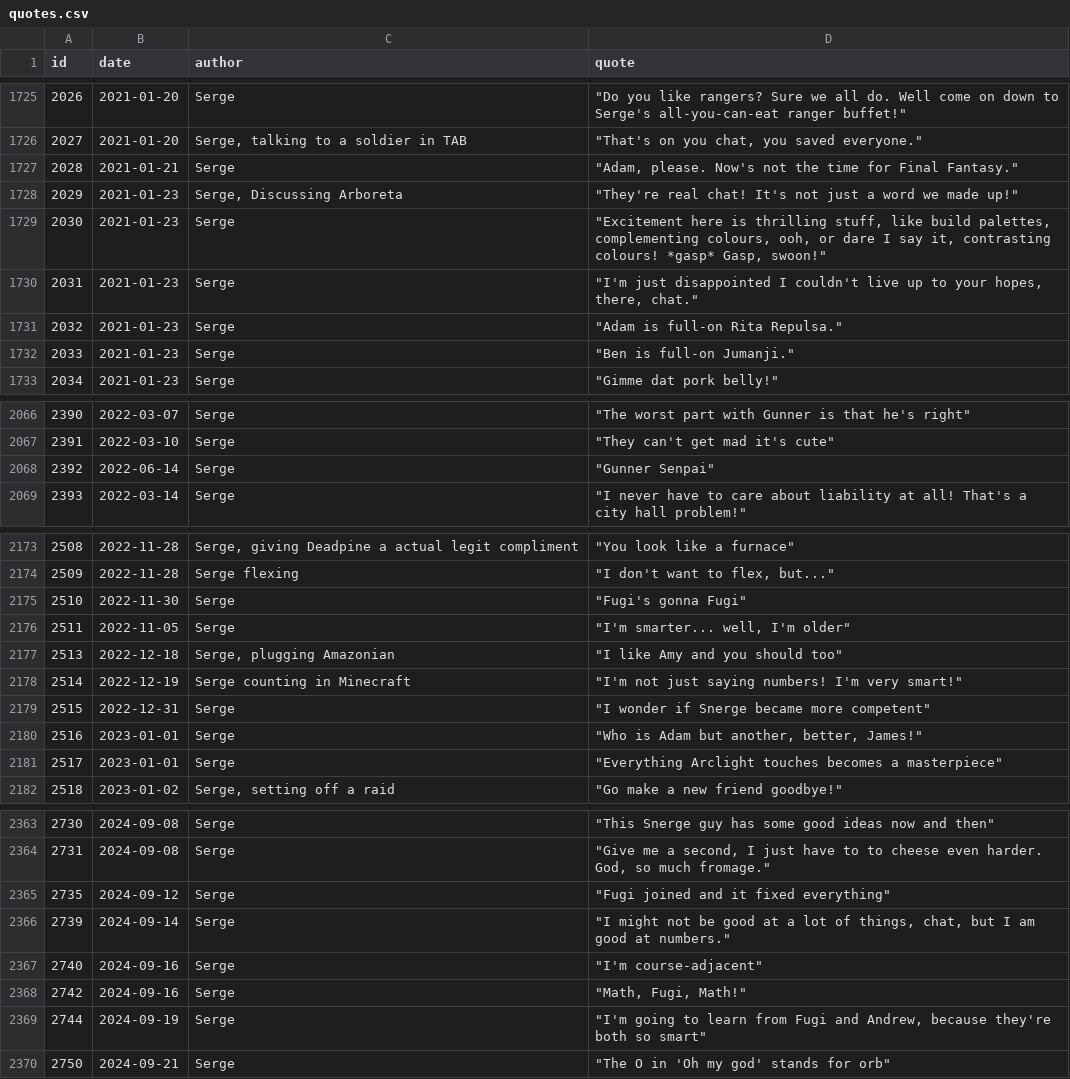
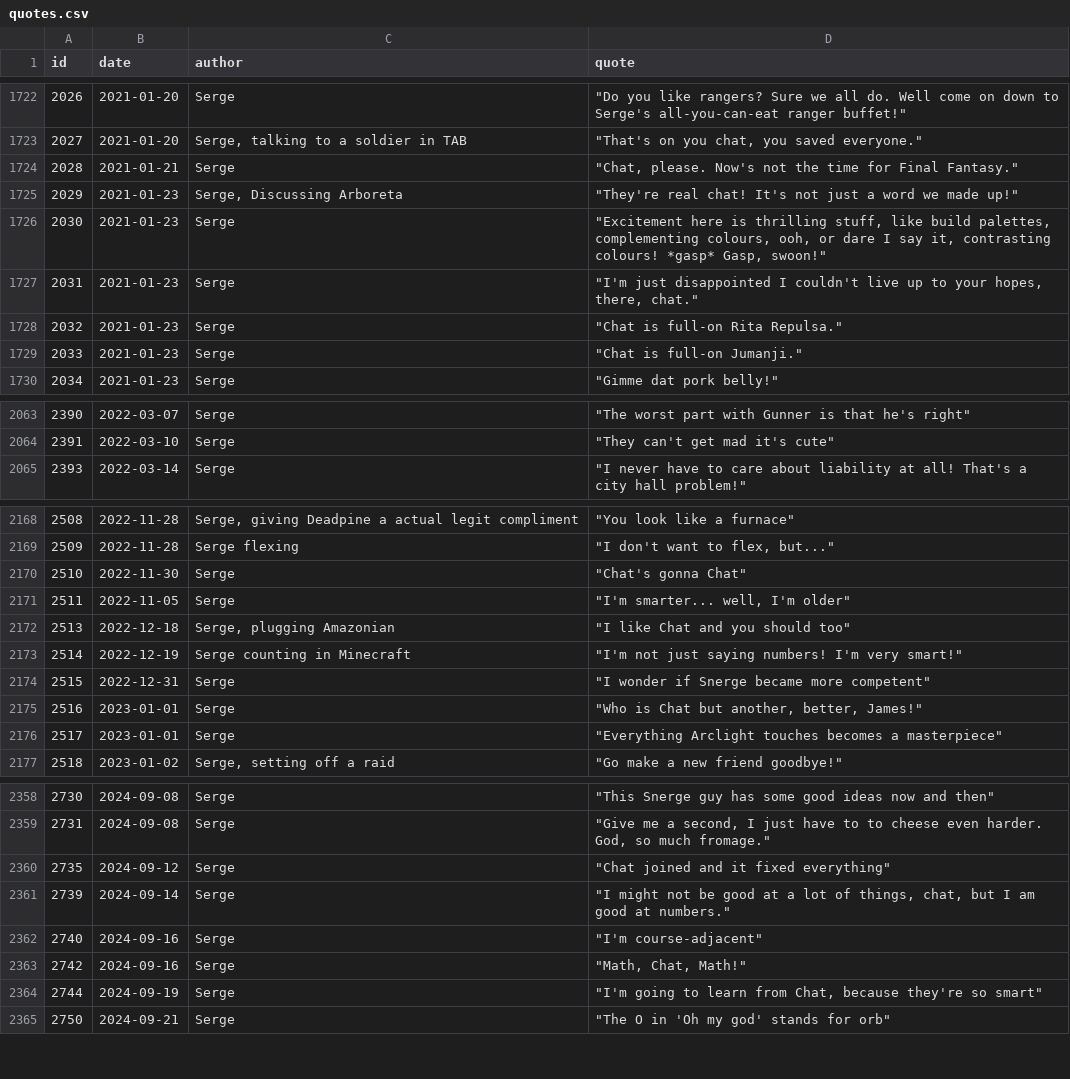
Before and after one commit to javajawa/snerge-bot, a CSV file: quotes.csv, drawn as a sheet; only a part is shown, gaps mark what is left out; the diff covers the shown part only.

```diff
--- a/quotes.csv
+++ b/quotes.csv
@@ -1726,3 +1723,3 @@ id,date,author,quote
 2027,2021-01-20,"Serge, talking to a soldier in TAB","""That's on you chat, you saved everyone."""
-2028,2021-01-21,Serge,"""Adam, please. Now's not the time for Final Fantasy."""
+2028,2021-01-21,Serge,"""Chat, please. Now's not the time for Final Fantasy."""
 2029,2021-01-23,"Serge, Discussing Arboreta","""They're real chat! It's not just a word we made up!"""
@@ -1730,4 +1727,4 @@ id,date,author,quote
 2031,2021-01-23,Serge,"""I'm just disappointed I couldn't live up to your hopes, there, chat."""
-2032,2021-01-23,Serge,"""Adam is full-on Rita Repulsa."""
-2033,2021-01-23,Serge,"""Ben is full-on Jumanji."""
+2032,2021-01-23,Serge,"""Chat is full-on Rita Repulsa."""
+2033,2021-01-23,Serge,"""Chat is full-on Jumanji."""
 2034,2021-01-23,Serge,"""Gimme dat pork belly!"""
@@ -2067,3 +2064,2 @@ id,date,author,quote
 2391,2022-03-10,Serge,"""They can't get mad it's cute"""
-2392,2022-06-14,Serge,"""Gunner Senpai"""
 2393,2022-03-14,Serge,"""I never have to care about liability at all! That's a city hall problem!"""
@@ -2174,8 +2169,8 @@ id,date,author,quote
 2509,2022-11-28,Serge flexing,"""I don't want to flex, but..."""
-2510,2022-11-30,Serge,"""Fugi's gonna Fugi"""
+2510,2022-11-30,Serge,"""Chat's gonna Chat"""
 2511,2022-11-05,Serge,"""I'm smarter... well, I'm older"""
-2513,2022-12-18,"Serge, plugging Amazonian","""I like Amy and you should too"""
+2513,2022-12-18,"Serge, plugging Amazonian","""I like Chat and you should too"""
 2514,2022-12-19,Serge counting in Minecraft,"""I'm not just saying numbers! I'm very smart!"""
 2515,2022-12-31,Serge,"""I wonder if Snerge became more competent"""
-2516,2023-01-01,Serge,"""Who is Adam but another, better, James!"""
+2516,2023-01-01,Serge,"""Who is Chat but another, better, James!"""
 2517,2023-01-01,Serge,"""Everything Arclight touches becomes a masterpiece"""
@@ -2364,7 +2359,7 @@ id,date,author,quote
 2731,2024-09-08,Serge,"""Give me a second, I just have to to cheese even harder. God, so much fromage."""
-2735,2024-09-12,Serge,"""Fugi joined and it fixed everything"""
+2735,2024-09-12,Serge,"""Chat joined and it fixed everything"""
 2739,2024-09-14,Serge,"""I might not be good at a lot of things, chat, but I am good at numbers."""
 2740,2024-09-16,Serge,"""I'm course-adjacent"""
-2742,2024-09-16,Serge,"""Math, Fugi, Math!"""
-2744,2024-09-19,Serge,"""I'm going to learn from Fugi and Andrew, because they're both so smart"""
+2742,2024-09-16,Serge,"""Math, Chat, Math!"""
+2744,2024-09-19,Serge,"""I'm going to learn from Chat, because they're so smart"""
 2750,2024-09-21,Serge,"""The O in 'Oh my god' stands for orb"""
```
Also changed, not shown: 4 removed rows and 64 edited cells elsewhere in this file.
